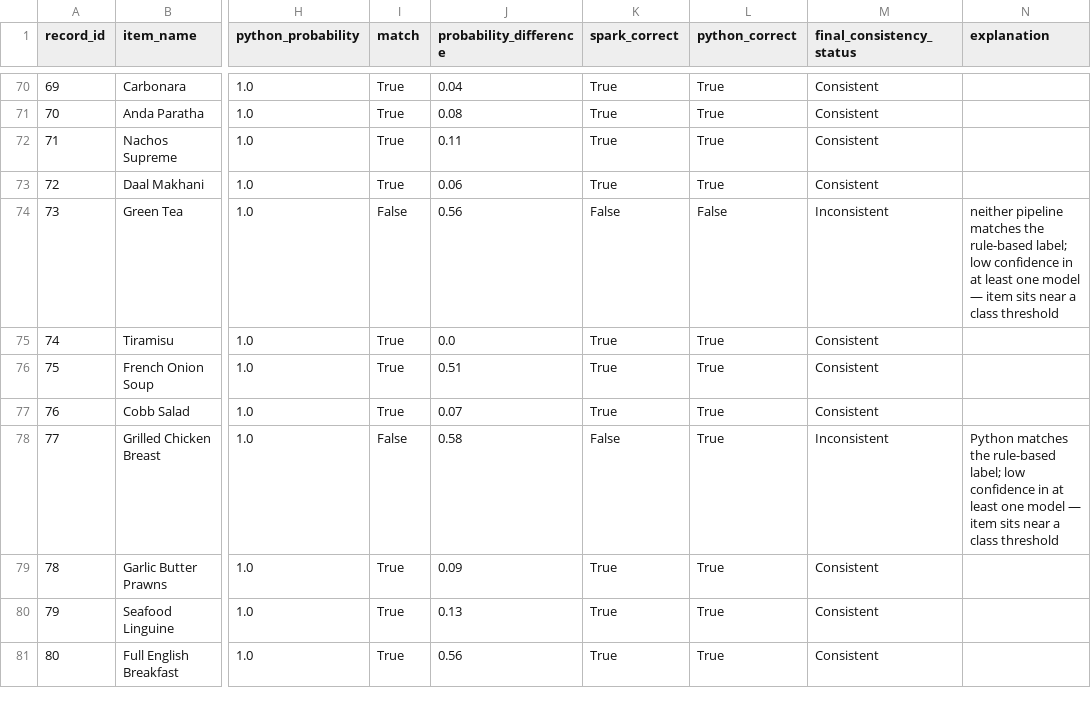
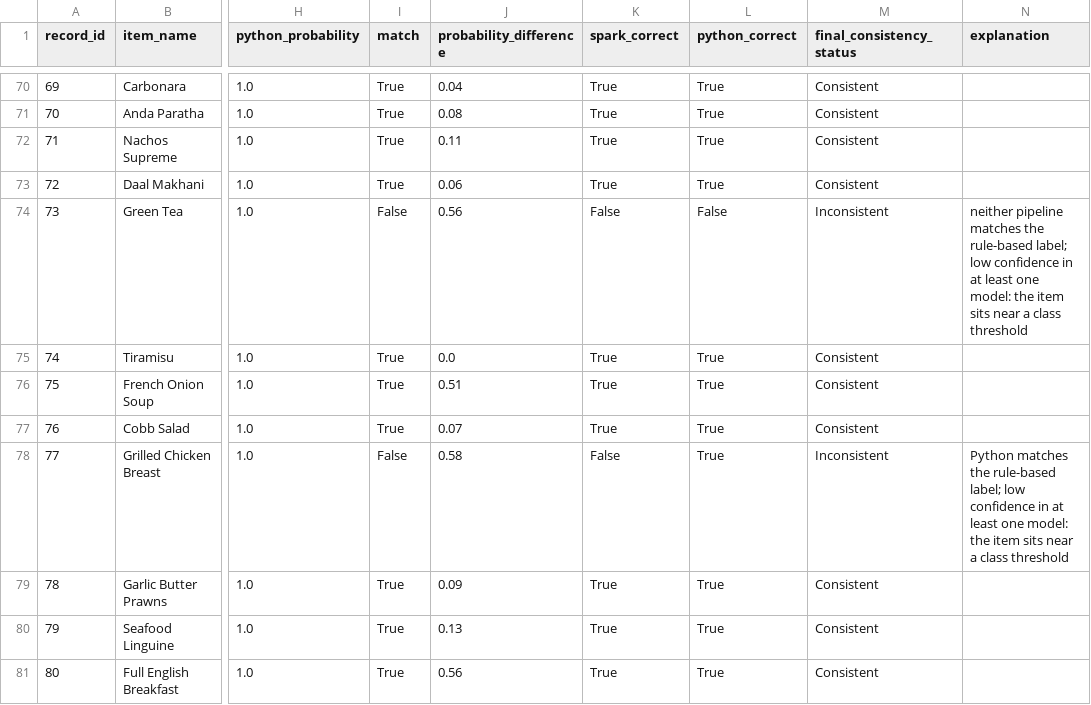
Before and after one commit to Shahsawar-shah/DineIQ-Analytics-DataScience-, a CSV file: reports/menu_classification_comparison.csv, drawn as a sheet; only a part is shown, gaps mark what is left out; the diff covers the shown part only; the diff names each change by its address in the sheet, - before the commit and + after, or states it on an @@ line.

```diff
--- a/reports/menu_classification_comparison.csv
+++ b/reports/menu_classification_comparison.csv
-N74 (explanation): …least one model — item sits…
+N74 (explanation): …least one model: the item sits…
-N78 (explanation): …least one model — item sits…
+N78 (explanation): …least one model: the item sits…
```
Also changed, not shown: 8 edited cells elsewhere in this file, 22 other files.
